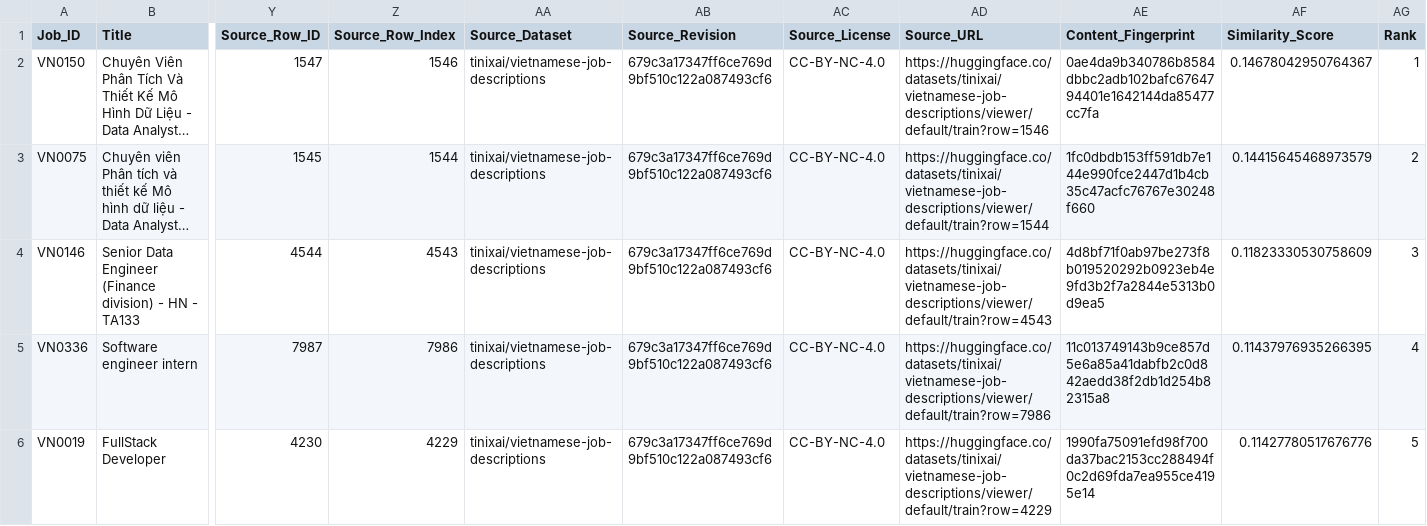
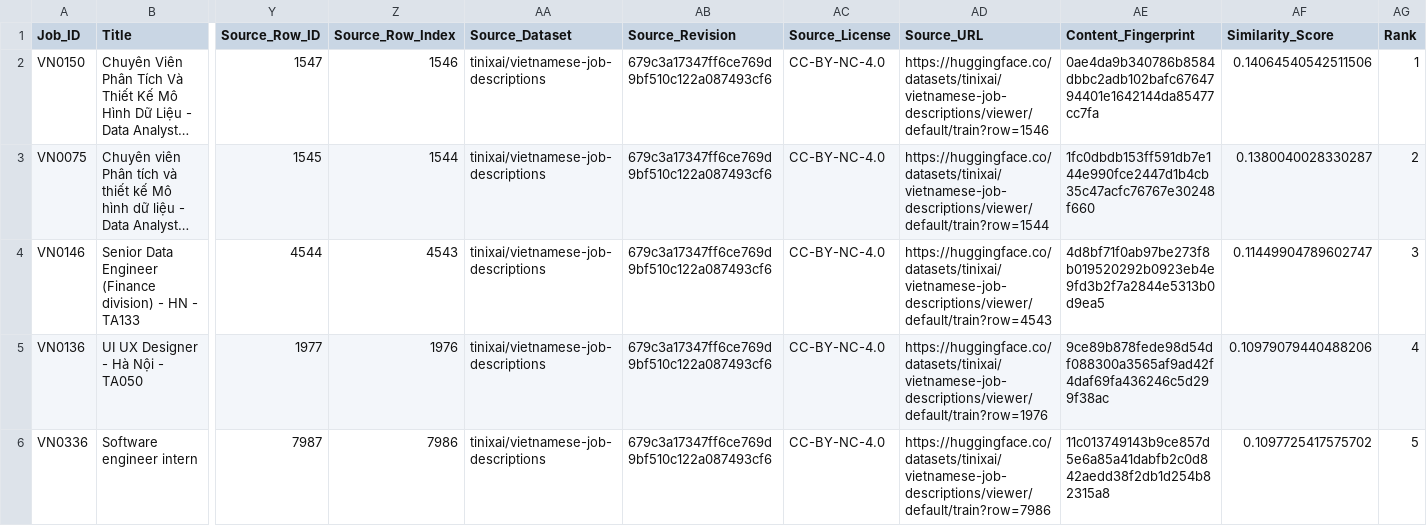
Before and after one commit to TienMoi79/job-recommender-system, a CSV file: outputs/notebook/vi/tfidf/similar_jobs.csv, drawn as a sheet; only a part is shown, gaps mark what is left out; long unchanged cells end in …; removed rows and columns are numbered as before the commit, all else as after; rows hold the shown columns only; the diff names each change by its address in the sheet, - before the commit and + after, or states it on an @@ line.

Commit message:
Localize sourced job summaries and refresh notebook results

```diff
--- a/outputs/notebook/vi/tfidf/similar_jobs.csv
+++ b/outputs/notebook/vi/tfidf/similar_jobs.csv
-AF2 (Similarity_Score): 0.14678042950764367
+AF2 (Similarity_Score): 0.14064540542511506
-AF3 (Similarity_Score): 0.14415645468973579
+AF3 (Similarity_Score): 0.1380040028330287
-AF4 (Similarity_Score): 0.11823330530758609
+AF4 (Similarity_Score): 0.11449904789602747
+row 5: VN0136 | UI UX Designer - Hà Nội - TA050 | 1977 | 1976 | tinixai/vietnamese-job-descriptions | 679c3a17347ff6ce769d9bf510c122a087493cf6 | CC-BY-NC-4.0 | https://huggingface.co/datasets/tinixai/vietnamese-job-descriptions/viewer/default/train?row=1976 | 9ce89b878fede98d54df088300a3565af9ad42f4daf69fa436246c5d299f38ac | 0.10979079440488206 | 4
-AF6 (Similarity_Score): 0.11437976935266395
+AF6 (Similarity_Score): 0.1097725417575702
-AG6 (Rank): 4
+AG6 (Rank): 5
-row 6: VN0019 | FullStack Developer | 4230 | 4229 | tinixai/vietnamese-job-descriptions | 679c3a17347ff6ce769d9bf510c122a087493cf6 | CC-BY-NC-4.0 | https://huggingface.co/datasets/tinixai/vietnamese-job-descriptions/viewer/default/train?row=4229 | 1990fa75091efd98f700da37bac2153cc288494f0c2d69fda7ea955ce4195e14 | 0.11427780517676776 | 5
```
Also changed, not shown: 6 other files.
